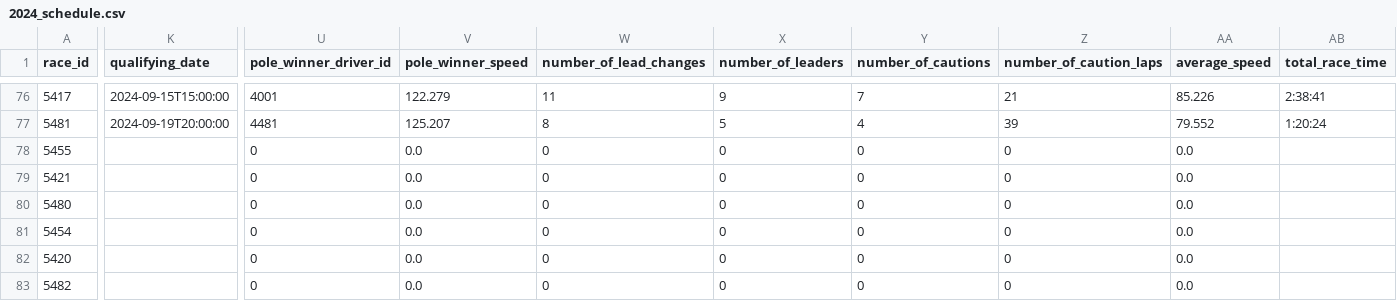
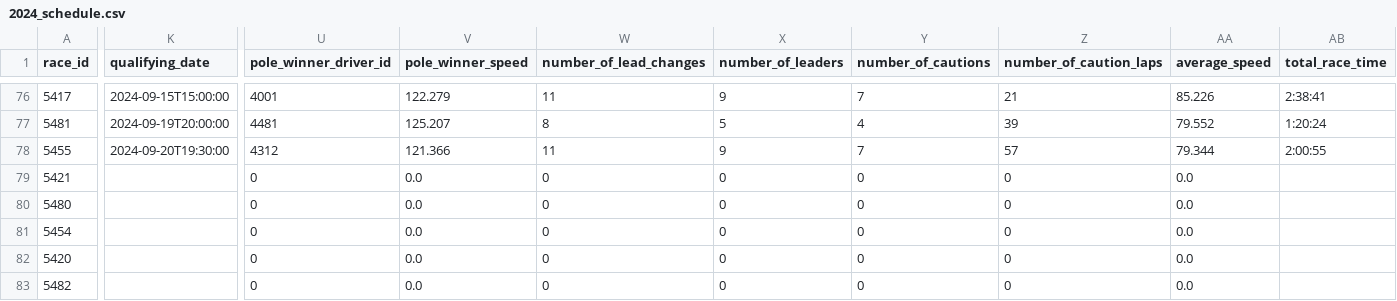
Before and after one commit to systemseven/racing-data-repository, a CSV file: nascar_api/schedule/2024_schedule.csv, drawn as a sheet; only a part is shown, gaps mark what is left out; the diff covers the shown part only; the diff names each change by its address in the sheet, - before the commit and + after, or states it on an @@ line.

```diff
--- a/nascar_api/schedule/2024_schedule.csv
+++ b/nascar_api/schedule/2024_schedule.csv
-K78 (qualifying_date): (empty)
+K78 (qualifying_date): 2024-09-20T19:30:00
-U78 (pole_winner_driver_id): 0
+U78 (pole_winner_driver_id): 4312
-V78 (pole_winner_speed): 0.0
+V78 (pole_winner_speed): 121.366
-W78 (number_of_lead_changes): 0
+W78 (number_of_lead_changes): 11
-X78 (number_of_leaders): 0
+X78 (number_of_leaders): 9
-Y78 (number_of_cautions): 0
+Y78 (number_of_cautions): 7
-Z78 (number_of_caution_laps): 0
+Z78 (number_of_caution_laps): 57
-AA78 (average_speed): 0.0
+AA78 (average_speed): 79.344
-AB78 (total_race_time): (empty)
+AB78 (total_race_time): 2:00:55
```
Also changed, not shown: 2 edited cells elsewhere in this file, nascar_api/race_cautions/2024_race_cautions.csv, nascar_api/race_info/2024_race_info.csv, 5 other files.
